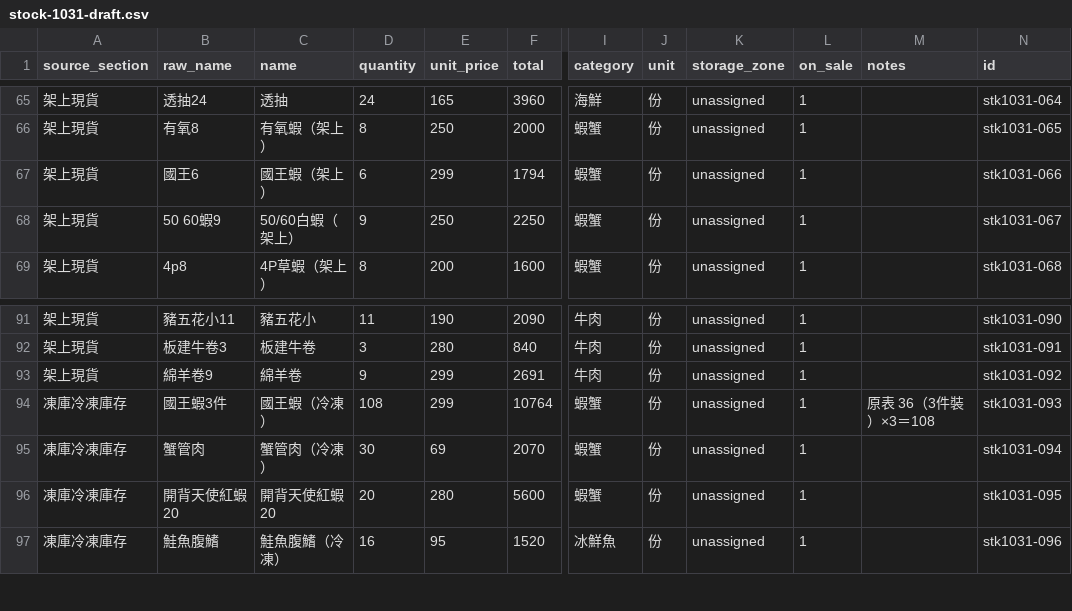
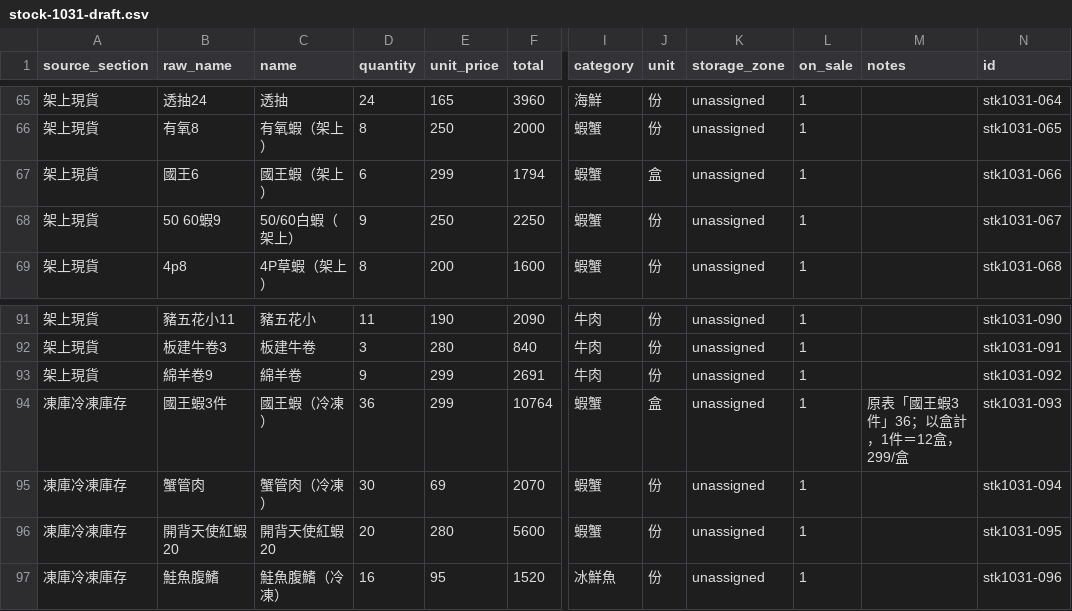
Before and after one commit to glenn6666/seafood-stock-map, a CSV file: tools/stock-import/stock-1031-draft.csv, drawn as a sheet; only a part is shown, gaps mark what is left out; the diff names each change by its address in the sheet, - before the commit and + after, or states it on an @@ line.

```diff
--- a/tools/stock-import/stock-1031-draft.csv
+++ b/tools/stock-import/stock-1031-draft.csv
-J67 (unit): 份
+J67 (unit): 盒
-D94 (quantity): 108
+D94 (quantity): 36
-J94 (unit): 份
+J94 (unit): 盒
-M94 (notes): 原表 36（3件裝）×3＝108
+M94 (notes): 原表「國王蝦3件」36；以盒計，1件＝12盒，299/盒
```
Also changed, not shown: 2 other files.
